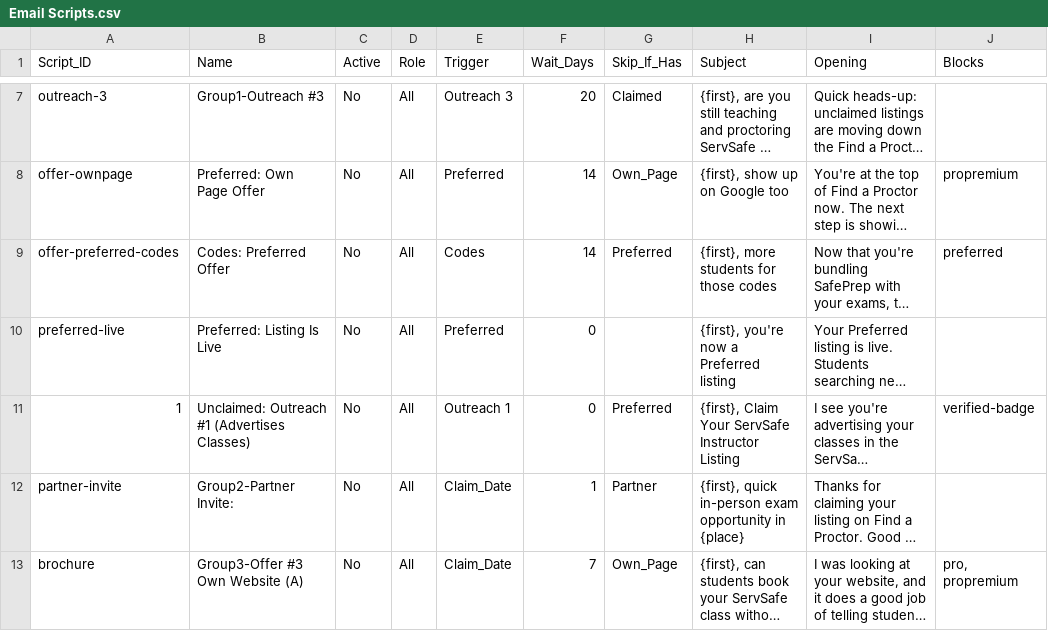
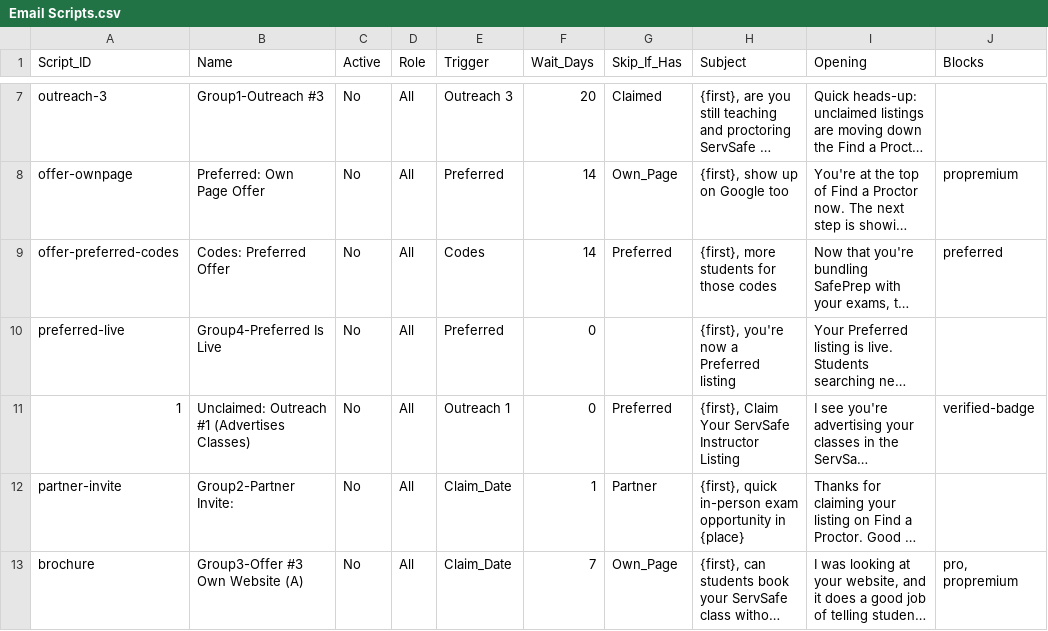
Before and after one commit to novernmanagement-coder/SafePrep_Content, a CSV file: Email Scripts.csv, drawn as a sheet; only a part is shown, gaps mark what is left out; long unchanged cells end in …; the diff names each change by its address in the sheet, - before the commit and + after, or states it on an @@ line.

Commit message:
CMS update: Email Scripts.csv

```diff
--- a/Email Scripts.csv
+++ b/Email Scripts.csv
-B10 (Name): Preferred: Listing Is Live
+B10 (Name): Group4-Preferred Is Live
```
